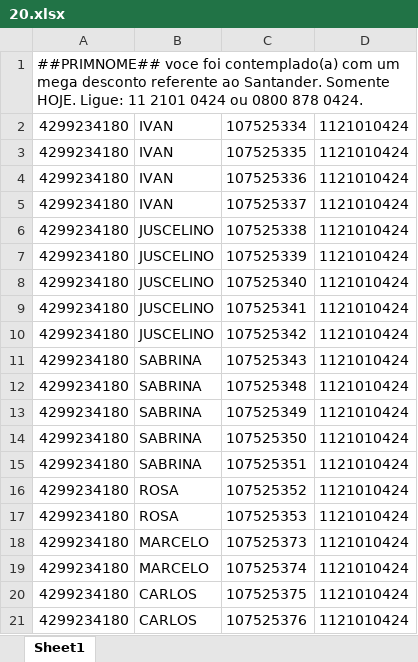
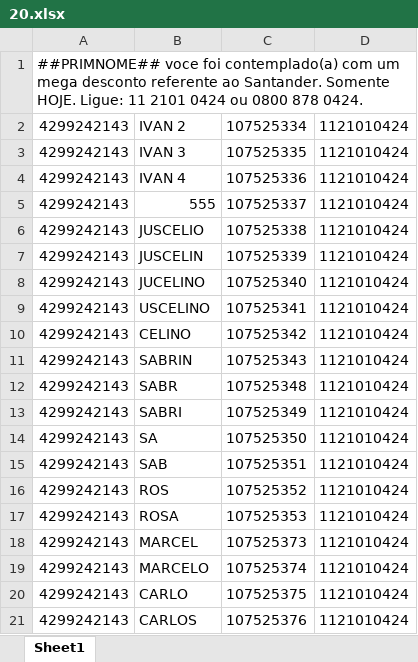
Before and after one commit to Websix/nowSmsSlaveInstall, an Excel workbook: files/XLS/20.xlsx, sheet Sheet1, drawn as a sheet; values as stored, in another font and other column widths than the file's, no borders; the diff names each change by its address in the sheet, - before the commit and + after, or states it on an @@ line.

```diff
--- a/files/XLS/20.xlsx (sheet Sheet1)
+++ b/files/XLS/20.xlsx (sheet Sheet1)
-A2:A21: 4299234180
+A2:A21: 4299242143
-B2: IVAN
+B2: IVAN 2
-B3: IVAN
+B3: IVAN 3
-B4: IVAN
+B4: IVAN 4
-B5: IVAN
+B5: 555
-B6: JUSCELINO
+B6: JUSCELIO
-B7: JUSCELINO
+B7: JUSCELIN
-B8: JUSCELINO
+B8: JUCELINO
-B9: JUSCELINO
+B9: USCELINO
-B10: JUSCELINO
+B10: CELINO
-B11: SABRINA
+B11: SABRIN
-B12: SABRINA
+B12: SABR
-B13: SABRINA
+B13: SABRI
-B14: SABRINA
+B14: SA
-B15: SABRINA
+B15: SAB
-B16: ROSA
+B16: ROS
-B18: MARCELO
+B18: MARCEL
-B20: CARLOS
+B20: CARLO
```
Also changed, not shown: files/XLS/nosso.xlsx, 3 other files.
